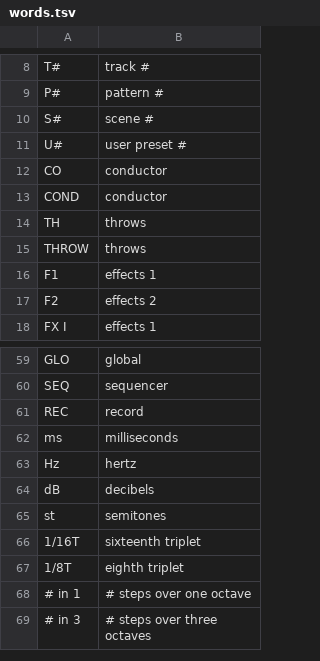
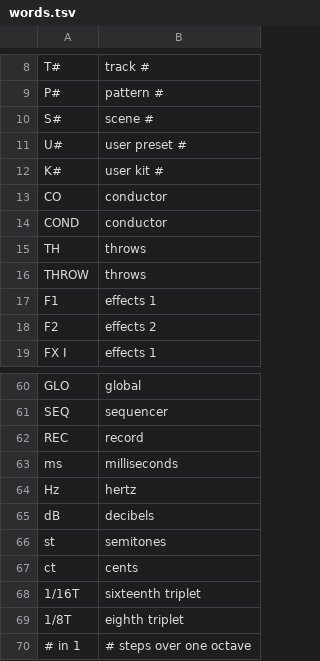
Before and after one commit to charlesvestal/fm1-loom, a TSV file: app/words.tsv, drawn as a sheet; only a part is shown, gaps mark what is left out; the shorter side is filled out with more unchanged rows.

```diff
--- a/app/words.tsv
+++ b/app/words.tsv
@@ -11,2 +11,3 @@ S#	scene #
 U#	user preset #
+K#	user kit #
 CO	conductor
@@ -65,2 +66,3 @@ dB	decibels
 st	semitones
+ct	cents
 1/16T	sixteenth triplet
```
Also changed, not shown: 40 other files.
